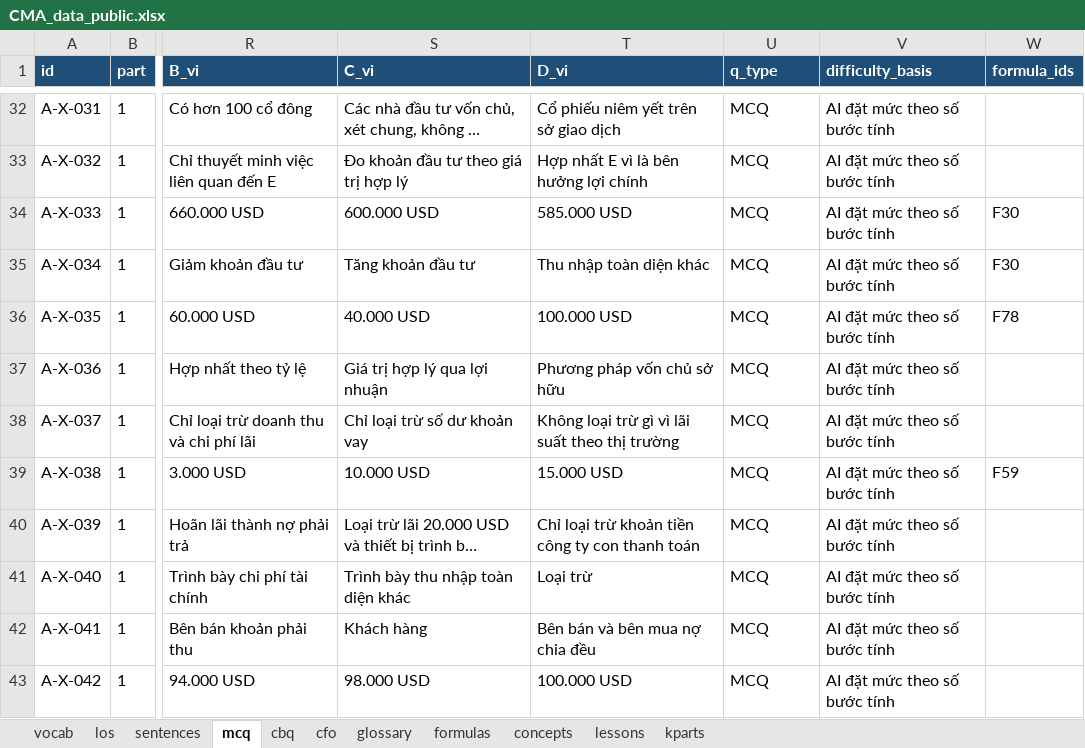
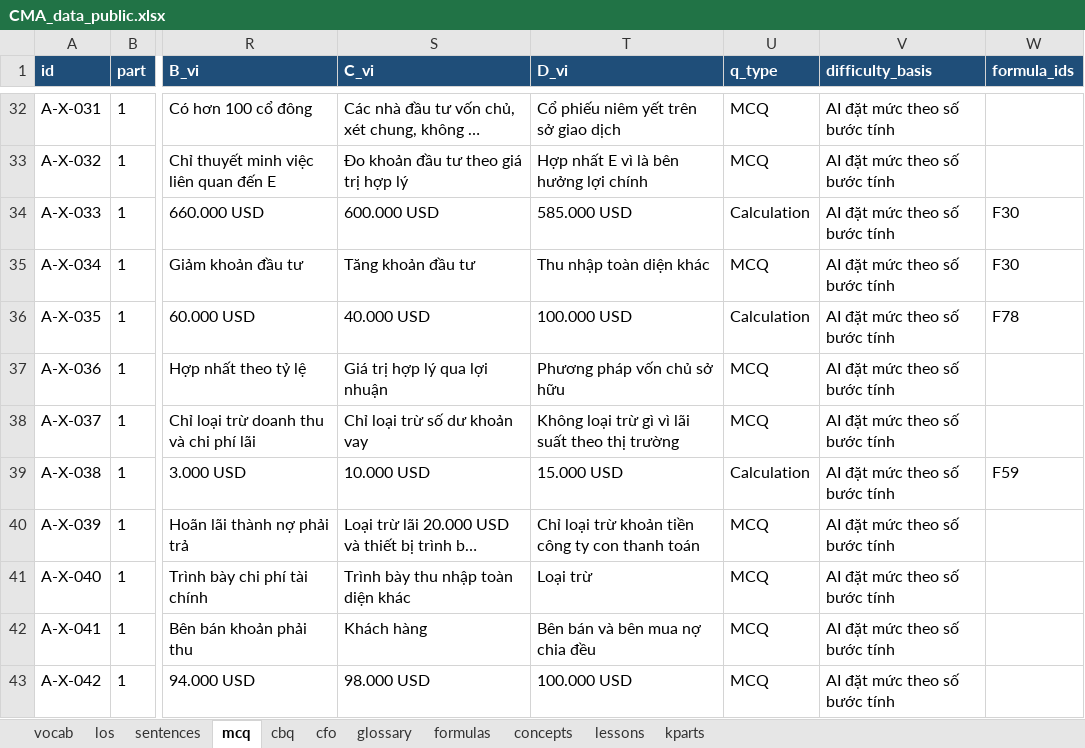
Before and after one commit to huongnttiengnhat-debug/cma-study, an Excel workbook: data/CMA_data_public.xlsx, sheet mcq, drawn as a sheet; only a part is shown, gaps mark what is left out; long unchanged cells end in …; values as stored, in another font and other column widths than the file's, no borders; the diff covers the shown part only; the diff names each change by its address in the sheet, - before the commit and + after, or states it on an @@ line.

```diff
--- a/data/CMA_data_public.xlsx (sheet mcq)
+++ b/data/CMA_data_public.xlsx (sheet mcq)
-U34 (q_type): MCQ
+U34 (q_type): Calculation
-U36 (q_type): MCQ
+U36 (q_type): Calculation
-U39 (q_type): MCQ
+U39 (q_type): Calculation
```
Also changed, not shown: 6 edited cells elsewhere in this sheet, 3 other files.
